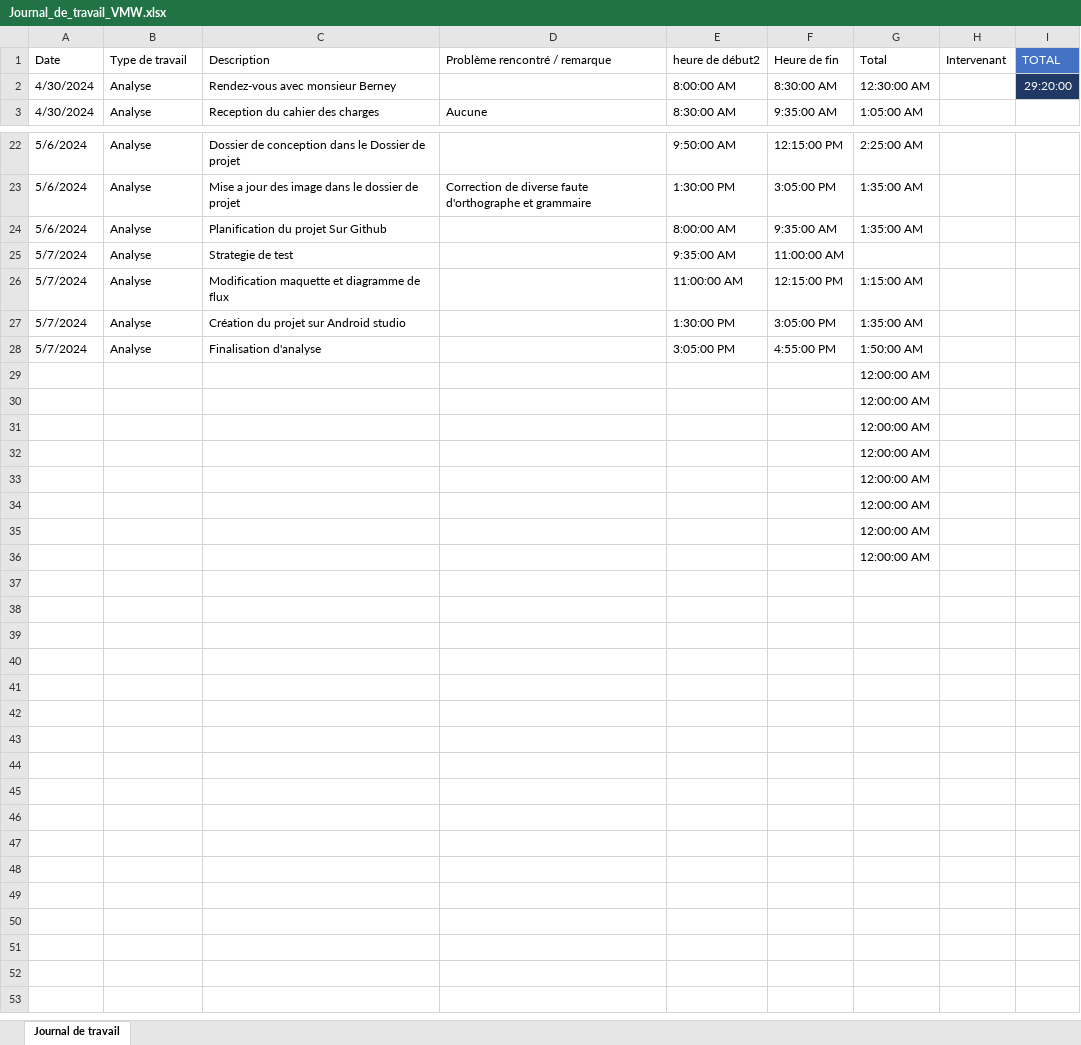
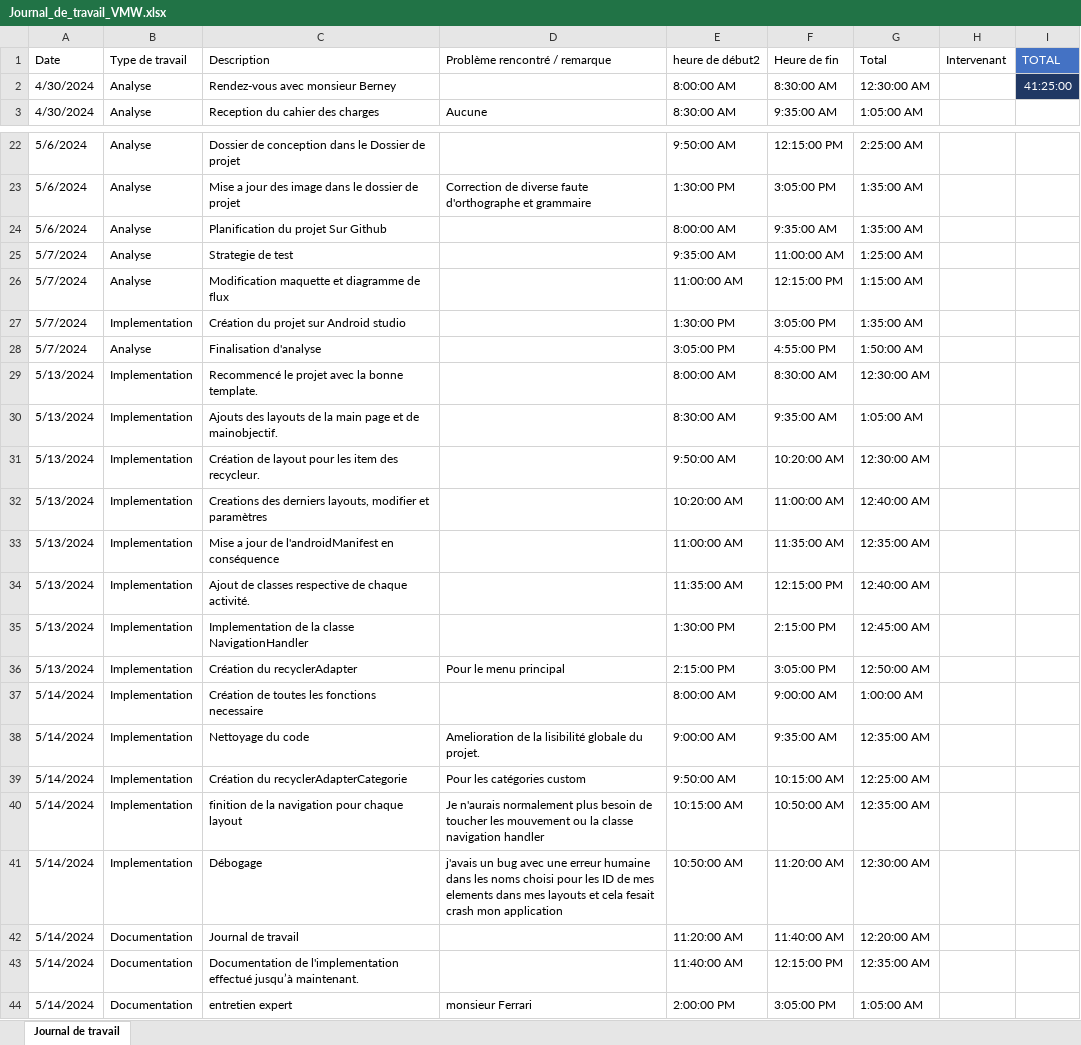
Before and after one commit to Bifmann/Oublie-pas, an Excel workbook: Documentation/Journal_de_travail_VMW.xlsx, sheet Journal de travail, drawn as a sheet; only a part is shown, gaps mark what is left out; values as stored, in another font and other column widths than the file's, no borders; table styles not drawn; removed rows and columns are numbered as before the commit, all else as after; the diff names each change by its address in the sheet, - before the commit and + after, or states it on an @@ line.

```diff
--- a/Documentation/Journal_de_travail_VMW.xlsx (sheet Journal de travail)
+++ b/Documentation/Journal_de_travail_VMW.xlsx (sheet Journal de travail)
-I2 (TOTAL): 29:20:00
+I2 (TOTAL): 41:25:00
-G25 (Total): (empty)
+G25 (Total): 1:25:00 AM
-B27 (Type de travail): Analyse
+B27 (Type de travail): Implementation
-row 29:  |  |  |  |  |  | 12:00:00 AM
-row 30:  |  |  |  |  |  | 12:00:00 AM
-row 31:  |  |  |  |  |  | 12:00:00 AM
-row 32:  |  |  |  |  |  | 12:00:00 AM
-row 33:  |  |  |  |  |  | 12:00:00 AM
-row 34:  |  |  |  |  |  | 12:00:00 AM
-row 35:  |  |  |  |  |  | 12:00:00 AM
-row 36:  |  |  |  |  |  | 12:00:00 AM
+row 29: 5/13/2024 | Implementation | Recommencé le projet avec la bonne template. |  | 8:00:00 AM | 8:30:00 AM | 12:30:00 AM
+row 30: 5/13/2024 | Implementation | Ajouts des layouts de la main page et de mainobjectif. |  | 8:30:00 AM | 9:35:00 AM | 1:05:00 AM
+row 31: 5/13/2024 | Implementation | Création de layout pour les item des recycleur. |  | 9:50:00 AM | 10:20:00 AM | 12:30:00 AM
+row 32: 5/13/2024 | Implementation | Creations des derniers layouts, modifier et paramètres |  | 10:20:00 AM | 11:00:00 AM | 12:40:00 AM
+row 33: 5/13/2024 | Implementation | Mise a jour de l'androidManifest en conséquence |  | 11:00:00 AM | 11:35:00 AM | 12:35:00 AM
+row 34: 5/13/2024 | Implementation | Ajout de classes respective de chaque activité. |  | 11:35:00 AM | 12:15:00 PM | 12:40:00 AM
+row 35: 5/13/2024 | Implementation | Implementation de la classe NavigationHandler |  | 1:30:00 PM | 2:15:00 PM | 12:45:00 AM
+row 36: 5/13/2024 | Implementation | Création du recyclerAdapter | Pour le menu principal | 2:15:00 PM | 3:05:00 PM | 12:50:00 AM
+row 37: 5/14/2024 | Implementation | Création de toutes les fonctions necessaire |  | 8:00:00 AM | 9:00:00 AM | 1:00:00 AM
+row 38: 5/14/2024 | Implementation | Nettoyage du code | Amelioration de la lisibilité globale du projet. | 9:00:00 AM | 9:35:00 AM | 12:35:00 AM
+row 39: 5/14/2024 | Implementation | Création du recyclerAdapterCategorie | Pour les catégories custom | 9:50:00 AM | 10:15:00 AM | 12:25:00 AM
+row 40: 5/14/2024 | Implementation | finition de la navigation pour chaque layout | Je n'aurais normalement plus besoin de toucher les mouvement ou la classe navigation handler | 10:15:00 AM | 10:50:00 AM | 12:35:00 AM
+row 41: 5/14/2024 | Implementation | Débogage | j'avais un bug avec une erreur humaine dans les noms choisi pour les ID de mes elements dans mes layouts et cela fesait crash mon application | 10:50:00 AM | 11:20:00 AM | 12:30:00 AM
+row 42: 5/14/2024 | Documentation | Journal de travail |  | 11:20:00 AM | 11:40:00 AM | 12:20:00 AM
+row 43: 5/14/2024 | Documentation | Documentation de l'implementation effectué jusqu’à maintenant. |  | 11:40:00 AM | 12:15:00 PM | 12:35:00 AM
+row 44: 5/14/2024 | Documentation | entretien expert | monsieur Ferrari | 2:00:00 PM | 3:05:00 PM | 1:05:00 AM
```
Also changed, not shown: 37 other files.
